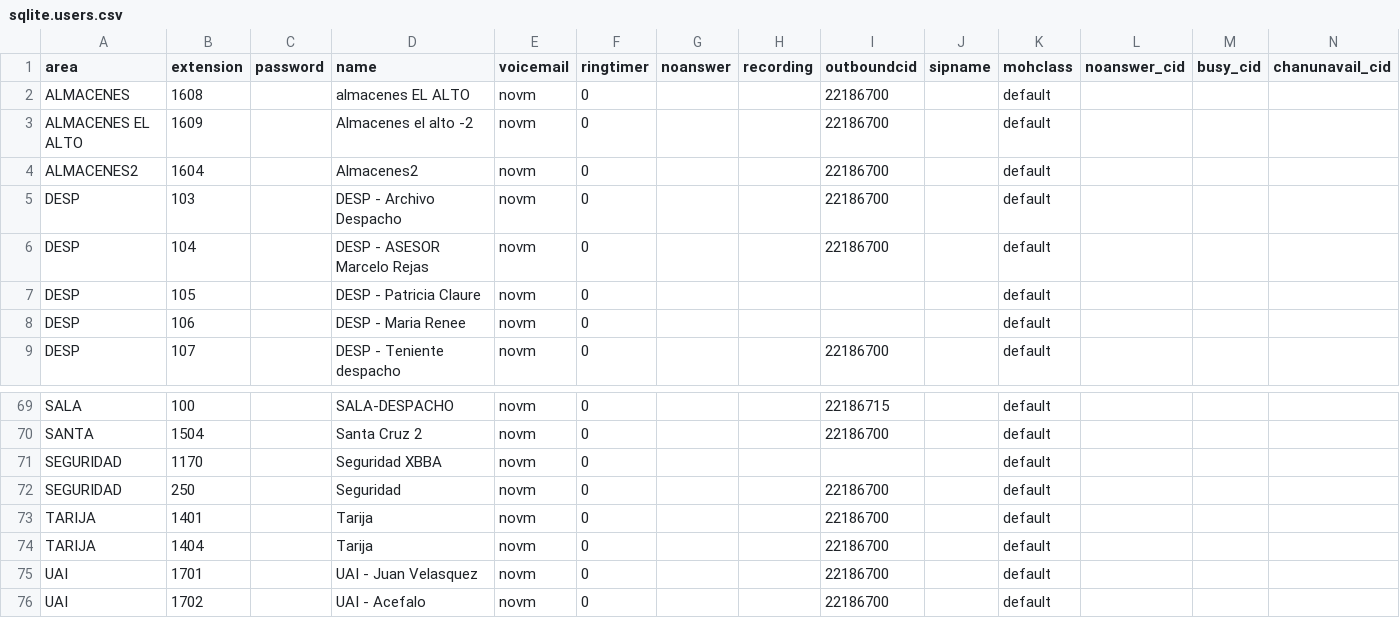
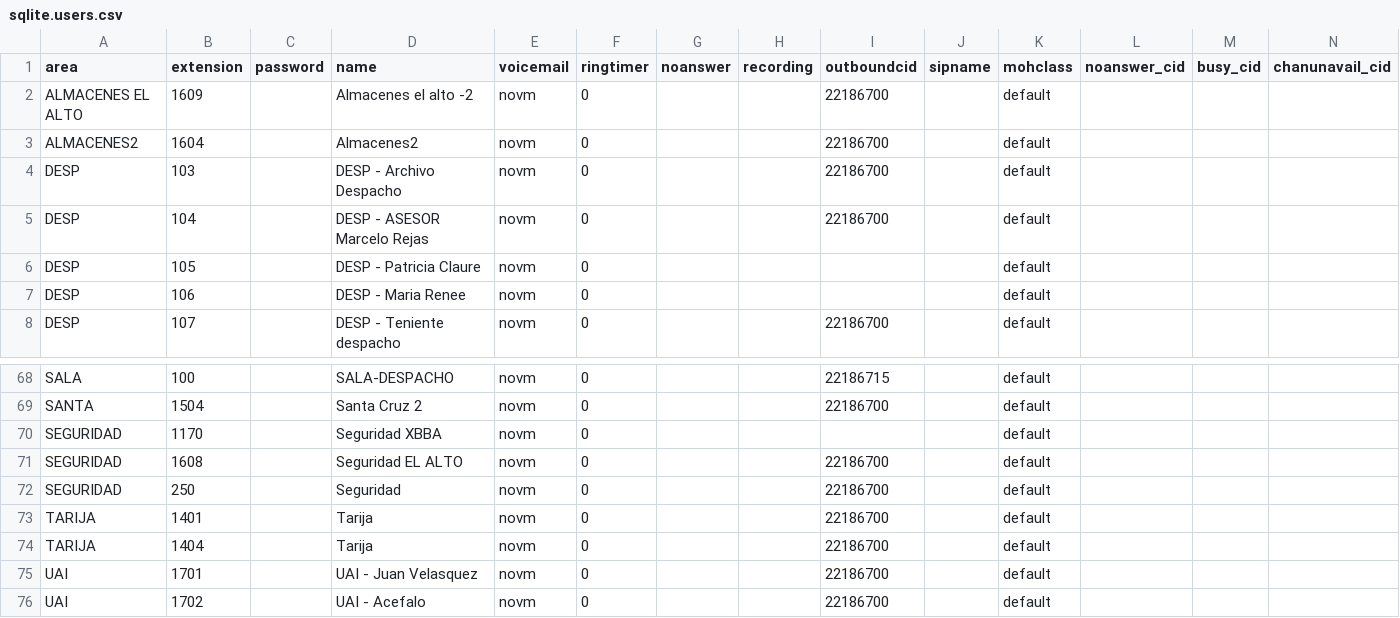
Before and after one commit to mauforonda/reportes_mhe, a CSV file: data/sqlite/sqlite.users.csv, drawn as a sheet; only a part is shown, gaps mark what is left out; removed rows and columns are numbered as before the commit, all else as after; rows hold the shown columns only; the diff names each change by its address in the sheet, - before the commit and + after, or states it on an @@ line.

```diff
--- a/data/sqlite/sqlite.users.csv
+++ b/data/sqlite/sqlite.users.csv
-row 2: ALMACENES | 1608 |  | almacenes EL ALTO | novm | 0 |  |  | 22186700 |  | default
+row 71: SEGURIDAD | 1608 |  | Seguridad EL ALTO | novm | 0 |  |  | 22186700 |  | default
```
Also changed, not shown: data/centralmysql/centralmysql.users.csv.
